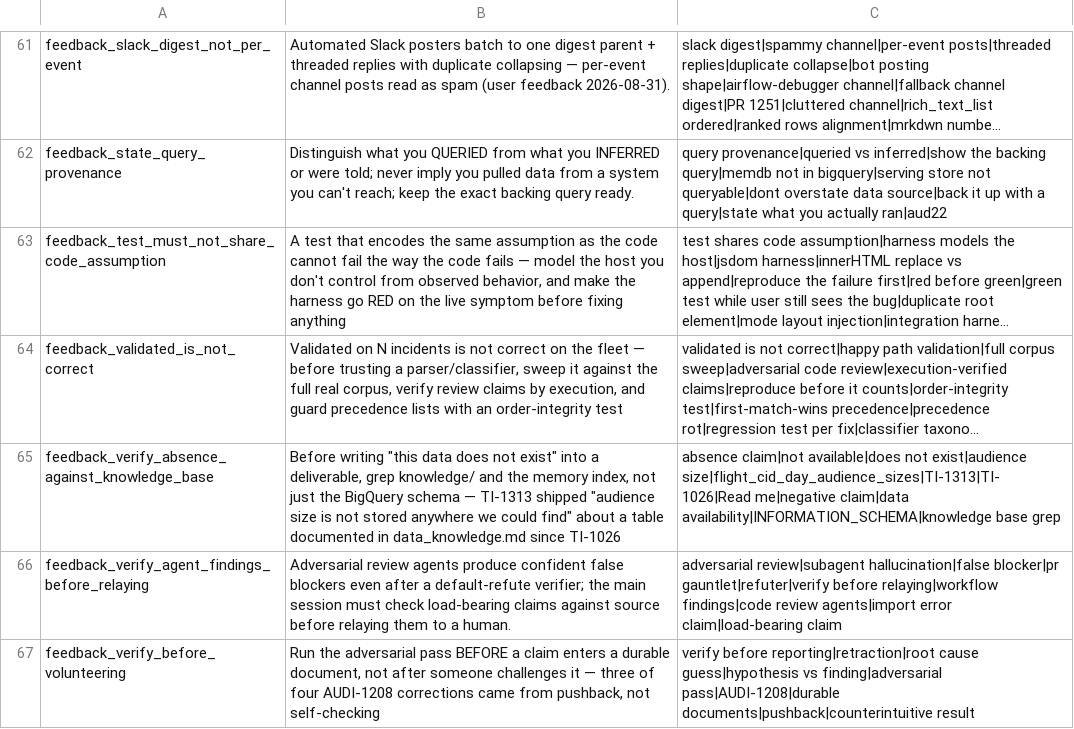
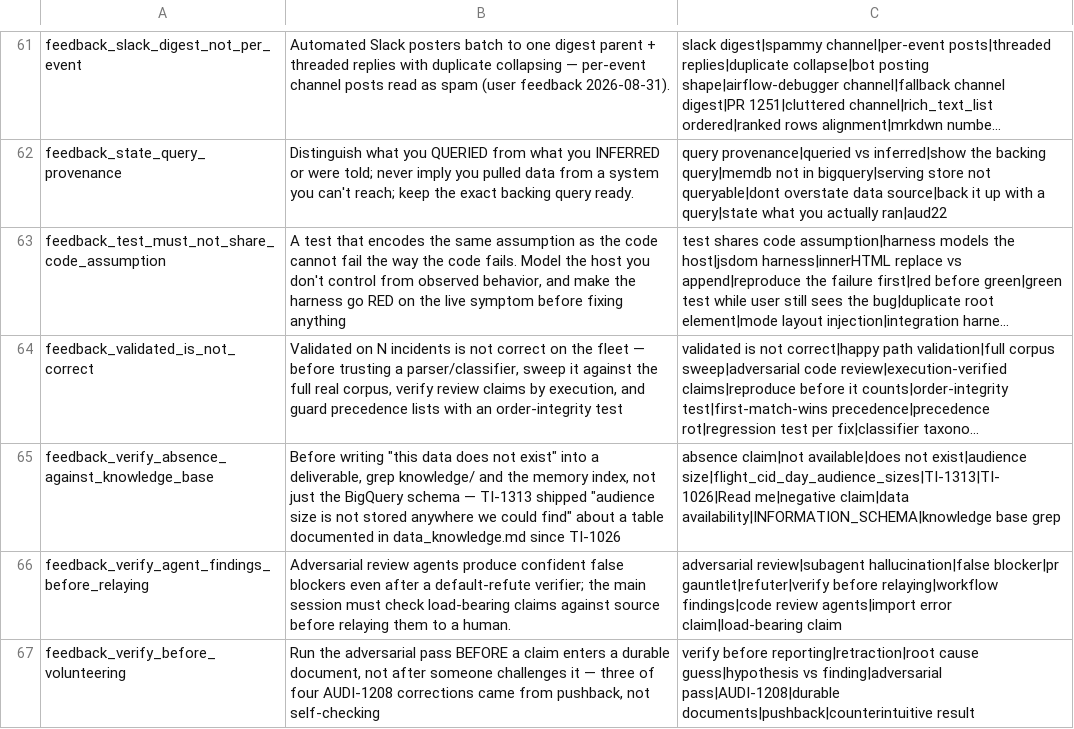
Before and after one commit to mdunn-mntn/malachi-workspace, a TSV file: knowledge/_MEMORY_RECALL.tsv, drawn as a sheet; only a part is shown, gaps mark what is left out; long unchanged cells end in …; the diff names each change by its address in the sheet, - before the commit and + after, or states it on an @@ line.

```diff
--- a/knowledge/_MEMORY_RECALL.tsv
+++ b/knowledge/_MEMORY_RECALL.tsv
-B63: …the code fails — model the host…
+B63: …the code fails. Model the host…
```
Also changed, not shown: 3 other files.
